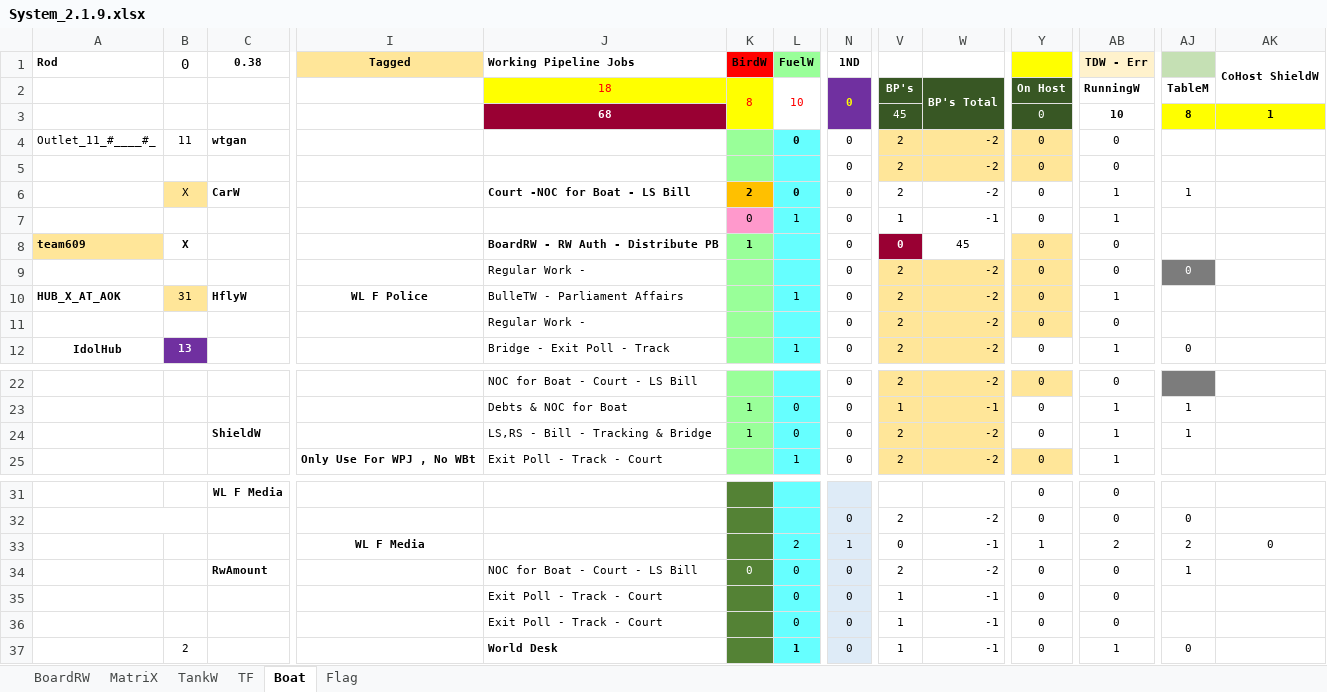
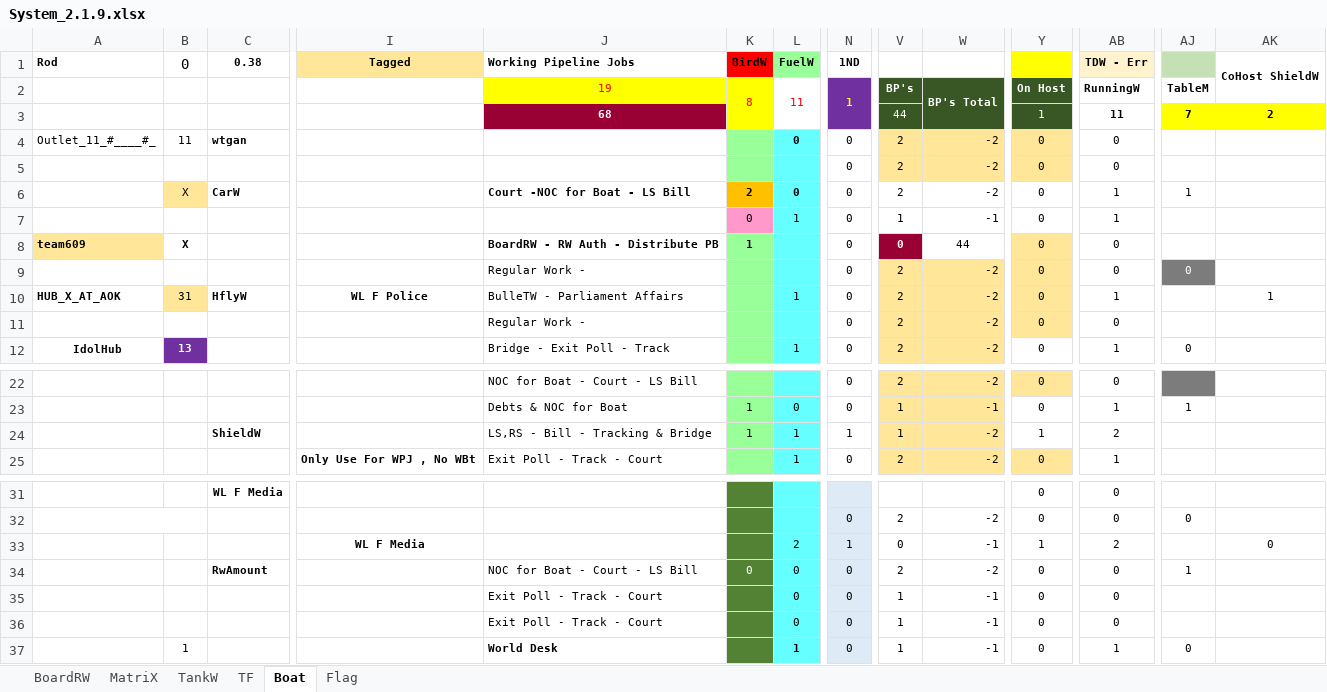
Before and after one commit to sawanCoder11/System_Work_RW, an Excel workbook: System_2.1.9.xlsx, sheet Boat, drawn as a sheet; only a part is shown, gaps mark what is left out; values as stored, in another font and other column widths than the file's, no borders; the diff names each change by its address in the sheet, - before the commit and + after, or states it on an @@ line.

Commit message:
Boat Enabled - Zee N
Boat Enabled - Zee N

Failover Corrected , Require Action for Deployment

```diff
--- a/System_2.1.9.xlsx (sheet Boat)
+++ b/System_2.1.9.xlsx (sheet Boat)
-J2 (Working Pipeline Jobs): 18
+J2 (Working Pipeline Jobs): 19
-L2 (FuelW): 10
+L2 (FuelW): 11
-N2 (1ND): 0
+N2 (1ND): 1
-V3: 45
+V3: 44
-Y3: 0
+Y3: 1
-AB3 (TDW - Err): 10
+AB3 (TDW - Err): 11
-AJ3: 8
+AJ3: 7
-AK3 (CoHost ShieldW): 1
+AK3 (CoHost ShieldW): 2
-W8: 45
+W8: 44
-AK10 (CoHost ShieldW): (empty)
+AK10 (CoHost ShieldW): 1
-L24 (FuelW): 0
+L24 (FuelW): 1
-N24 (1ND): 0
+N24 (1ND): 1
-V24: 2
+V24: 1
-Y24: 0
+Y24: 1
-AB24 (TDW - Err): 1
+AB24 (TDW - Err): 2
-AJ24: 1
+AJ24: (empty)
-AJ33: 2
+AJ33: (empty)
-B37 (0): 2
+B37 (0): 1
```
Also changed, not shown: sheet TF, sheet BoardRW, sheet MatriX.
